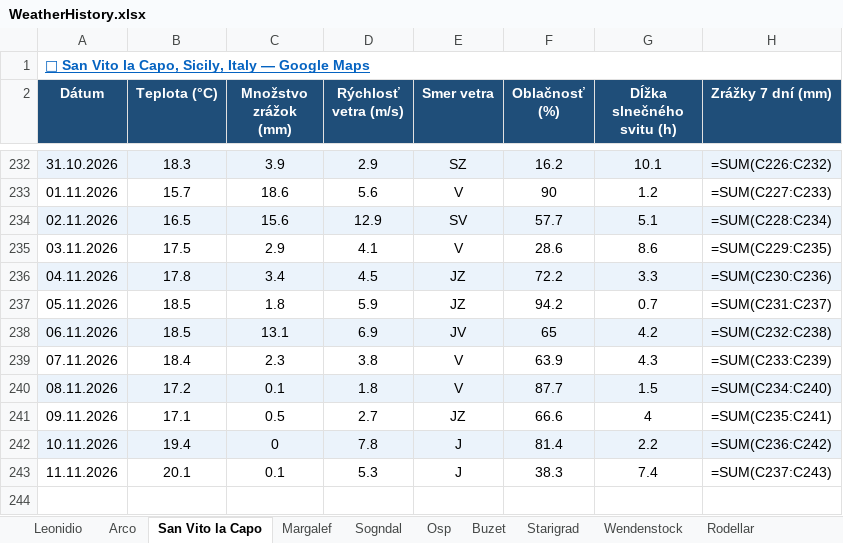
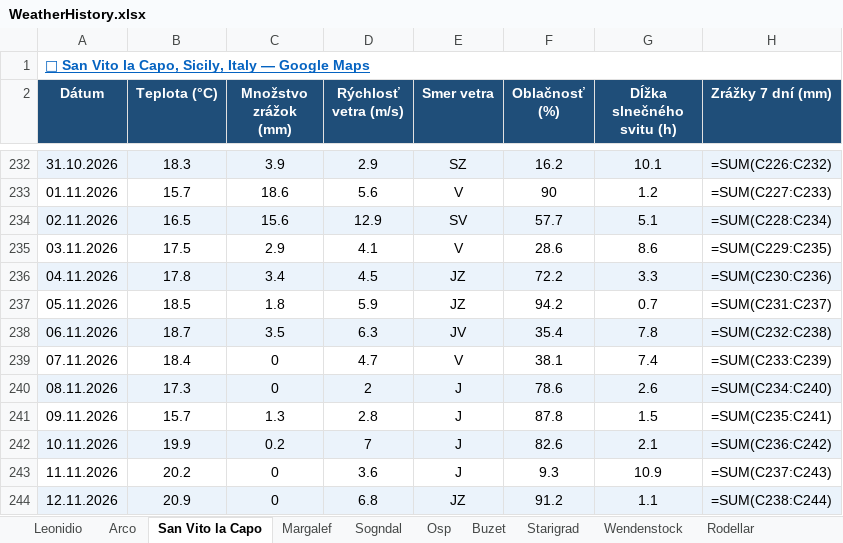
Before and after one commit to slavo1976/AgentWeather, an Excel workbook: WeatherHistory.xlsx, sheet San Vito la Capo, drawn as a sheet; only a part is shown, gaps mark what is left out; values as stored, in another font and other column widths than the file's, no borders; formulas without a stored value are shown as written; the diff names each change by its address in the sheet, - before the commit and + after, or states it on an @@ line.

```diff
--- a/WeatherHistory.xlsx (sheet San Vito la Capo)
+++ b/WeatherHistory.xlsx (sheet San Vito la Capo)
-B238 (Teplota (°C)): 18.5
+B238 (Teplota (°C)): 18.7
-C238 (Množstvo zrážok (mm)): 13.1
+C238 (Množstvo zrážok (mm)): 3.5
-D238 (Rýchlosť vetra (m/s)): 6.9
+D238 (Rýchlosť vetra (m/s)): 6.3
-F238 (Oblačnosť (%)): 65
+F238 (Oblačnosť (%)): 35.4
-G238 (Dĺžka slnečného svitu (h)): 4.2
+G238 (Dĺžka slnečného svitu (h)): 7.8
-C239 (Množstvo zrážok (mm)): 2.3
+C239 (Množstvo zrážok (mm)): 0
-D239 (Rýchlosť vetra (m/s)): 3.8
+D239 (Rýchlosť vetra (m/s)): 4.7
-F239 (Oblačnosť (%)): 63.9
+F239 (Oblačnosť (%)): 38.1
-G239 (Dĺžka slnečného svitu (h)): 4.3
+G239 (Dĺžka slnečného svitu (h)): 7.4
-B240 (Teplota (°C)): 17.2
+B240 (Teplota (°C)): 17.3
-C240 (Množstvo zrážok (mm)): 0.1
+C240 (Množstvo zrážok (mm)): 0
-D240 (Rýchlosť vetra (m/s)): 1.8
+D240 (Rýchlosť vetra (m/s)): 2
-E240 (Smer vetra): V
+E240 (Smer vetra): J
-F240 (Oblačnosť (%)): 87.7
+F240 (Oblačnosť (%)): 78.6
-G240 (Dĺžka slnečného svitu (h)): 1.5
+G240 (Dĺžka slnečného svitu (h)): 2.6
-B241 (Teplota (°C)): 17.1
+B241 (Teplota (°C)): 15.7
-C241 (Množstvo zrážok (mm)): 0.5
+C241 (Množstvo zrážok (mm)): 1.3
-D241 (Rýchlosť vetra (m/s)): 2.7
+D241 (Rýchlosť vetra (m/s)): 2.8
-E241 (Smer vetra): JZ
+E241 (Smer vetra): J
-F241 (Oblačnosť (%)): 66.6
+F241 (Oblačnosť (%)): 87.8
-G241 (Dĺžka slnečného svitu (h)): 4
+G241 (Dĺžka slnečného svitu (h)): 1.5
-B242 (Teplota (°C)): 19.4
+B242 (Teplota (°C)): 19.9
-C242 (Množstvo zrážok (mm)): 0
+C242 (Množstvo zrážok (mm)): 0.2
-D242 (Rýchlosť vetra (m/s)): 7.8
+D242 (Rýchlosť vetra (m/s)): 7
-F242 (Oblačnosť (%)): 81.4
+F242 (Oblačnosť (%)): 82.6
-G242 (Dĺžka slnečného svitu (h)): 2.2
+G242 (Dĺžka slnečného svitu (h)): 2.1
-B243 (Teplota (°C)): 20.1
+B243 (Teplota (°C)): 20.2
-C243 (Množstvo zrážok (mm)): 0.1
+C243 (Množstvo zrážok (mm)): 0
-D243 (Rýchlosť vetra (m/s)): 5.3
+D243 (Rýchlosť vetra (m/s)): 3.6
-F243 (Oblačnosť (%)): 38.3
+F243 (Oblačnosť (%)): 9.3
-G243 (Dĺžka slnečného svitu (h)): 7.4
+G243 (Dĺžka slnečného svitu (h)): 10.9
+row 244: 12.11.2026 | 20.9 | 0 | 6.8 | JZ | 91.2 | 1.1 | =SUM(C238:C244)
```
Also changed, not shown: sheet Kalymnos, sheet Arco, sheet Rodellar, sheet Starigrad, sheet Osp, sheet Wendenstock, 13 more sheets.
